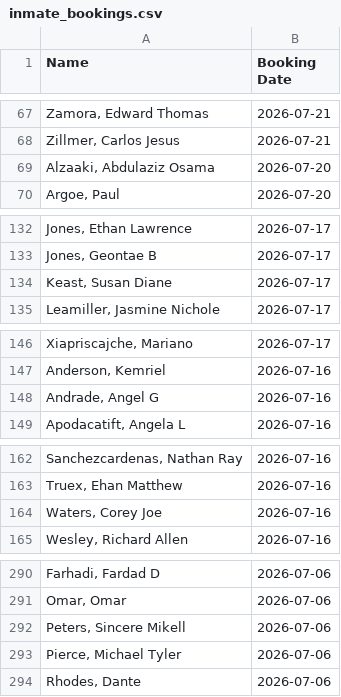
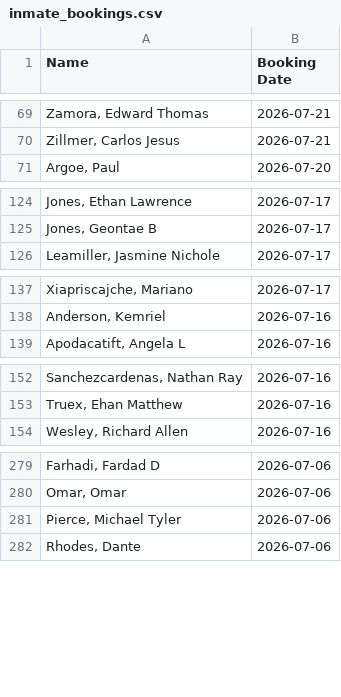
Before and after one commit to NguyenDa18/Portland-Jail-Data-Crawler, a CSV file: csvs/inmate_bookings.csv, drawn as a sheet; only a part is shown, gaps mark what is left out; removed rows and columns are numbered as before the commit, all else as after; the diff covers the shown part only; the diff names each change by its address in the sheet, - before the commit and + after, or states it on an @@ line.

```diff
--- a/csvs/inmate_bookings.csv
+++ b/csvs/inmate_bookings.csv
-row 69: Alzaaki, Abdulaziz Osama | 2026-07-20
-row 134: Keast, Susan Diane | 2026-07-17
-row 148: Andrade, Angel G | 2026-07-16
-row 164: Waters, Corey Joe | 2026-07-16
-row 292: Peters, Sincere Mikell | 2026-07-06
```
Also changed, not shown: 7 added rows, 18 removed rows and 1 edited cell elsewhere in this file, csvs/inmate_charges.csv, csvs/inmate_details.csv.
